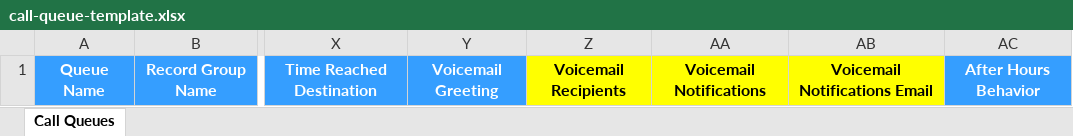
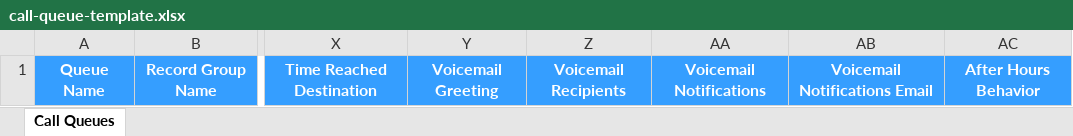
Before and after one commit to RingCentral-Pro-Services/Croissant.js, an Excel workbook: frontend/public/call-queue-template.xlsx, sheet Call Queues, drawn as a sheet; only a part is shown, gaps mark what is left out; values as stored, in another font and other column widths than the file's, no borders; charts and pictures and conditional formats not drawn; the diff names each change by its address in the sheet, - before the commit and + after, or states it on an @@ line.

Commit message:
Update call queue audit template

```diff
--- a/frontend/public/call-queue-template.xlsx (sheet Call Queues)
+++ b/frontend/public/call-queue-template.xlsx (sheet Call Queues)
@@ Z1:AB1 fill: #FFFF00 → #359EFF, text colour: black → #FFFFFF @@
```
Also changed, not shown: 1 other file.
